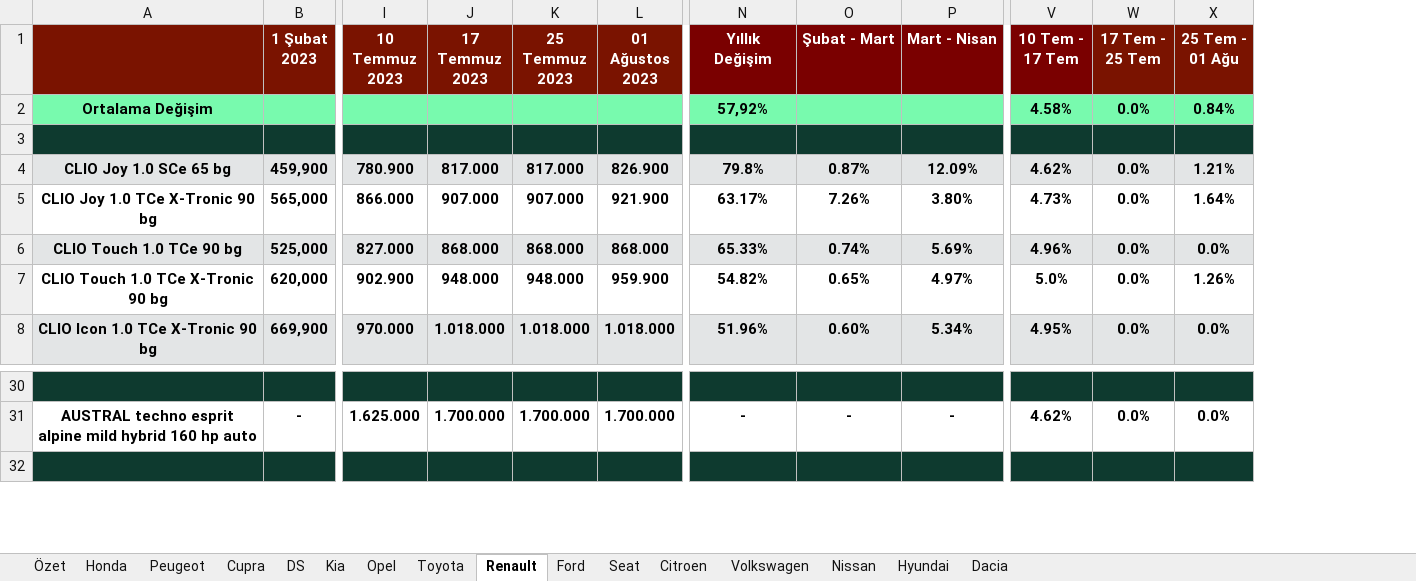
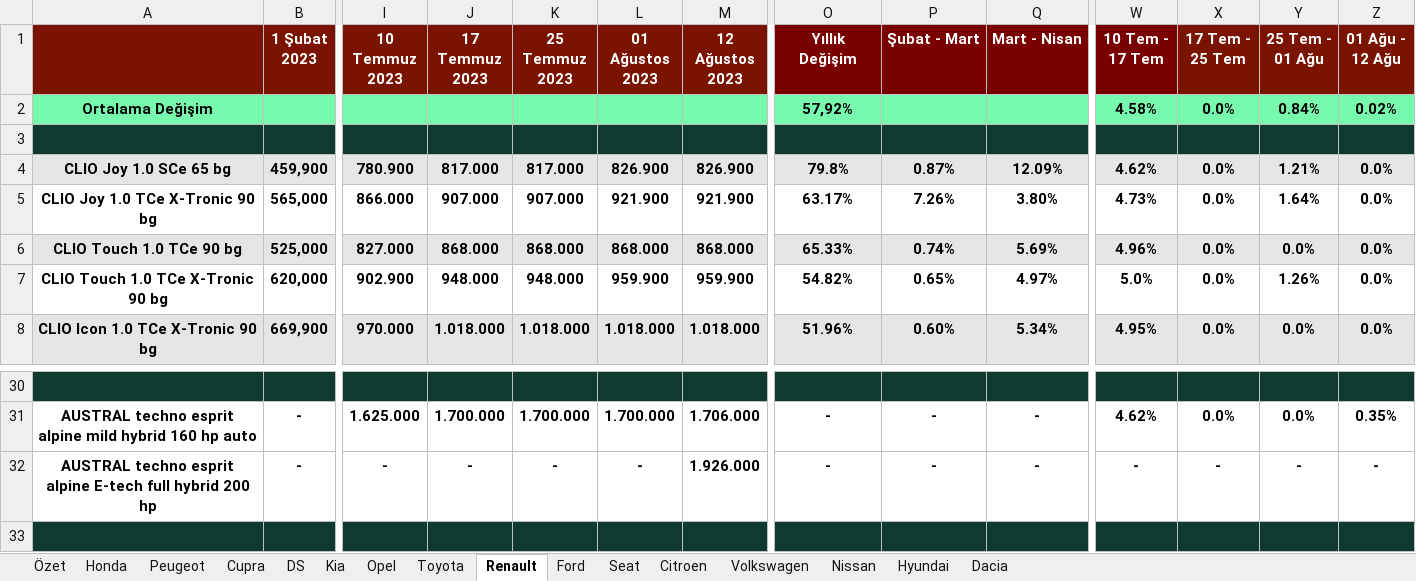
Before and after one commit to BerkeBasara1/NoktaVirgul, an Excel workbook: Urun_dpt_rpa_layout.xlsx, sheet Renault, drawn as a sheet; only a part is shown, gaps mark what is left out; values as stored, in another font and other column widths than the file's, no borders; rows hold the shown columns only; the diff names each change by its address in the sheet, - before the commit and + after, or states it on an @@ line.

```diff
--- a/Urun_dpt_rpa_layout.xlsx (sheet Renault)
+++ b/Urun_dpt_rpa_layout.xlsx (sheet Renault)
+column M (12 Ağustos 2023), rows 4-8: 826.900 | 921.900 | 868.000 | 959.900 | 1.018.000; row 31: 1.706.000
+column Z (01 Ağu - 12 Ağu), rows 2-8: 0.02% |  | 0.0% | 0.0% | 0.0% | 0.0% | 0.0%; row 31: 0.35%
+row 32: AUSTRAL techno esprit alpine E-tech full hybrid 200 hp | - | - | - | - | - | 1.926.000 | - | - | - | - | - | - | -
```
Also changed, not shown: formulas that keep their value, 3 other files.
